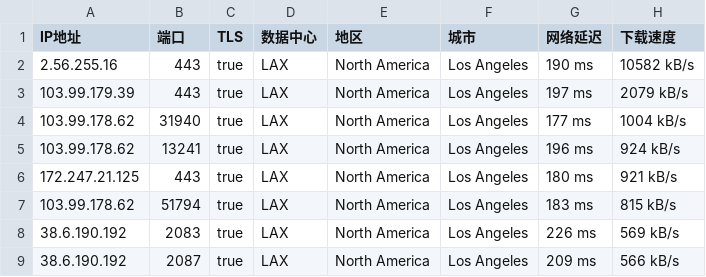
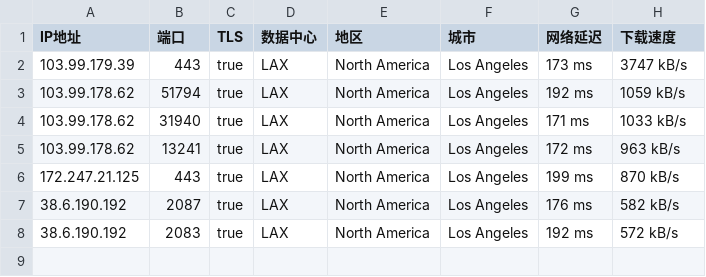
Before and after one commit to o2sky/yxip, a CSV file: ct/40065.csv, drawn as a sheet.

```diff
--- a/ct/40065.csv
+++ b/ct/40065.csv
@@ -1,9 +1,8 @@
 IP地址,端口,TLS,数据中心,地区,城市,网络延迟,下载速度
-2.56.255.16,443,true,LAX,North America,Los Angeles,190 ms,10582 kB/s
-103.99.179.39,443,true,LAX,North America,Los Angeles,197 ms,2079 kB/s
-103.99.178.62,31940,true,LAX,North America,Los Angeles,177 ms,1004 kB/s
-103.99.178.62,13241,true,LAX,North America,Los Angeles,196 ms,924 kB/s
-172.247.21.125,443,true,LAX,North America,Los Angeles,180 ms,921 kB/s
-103.99.178.62,51794,true,LAX,North America,Los Angeles,183 ms,815 kB/s
-38.6.190.192,2083,true,LAX,North America,Los Angeles,226 ms,569 kB/s
-38.6.190.192,2087,true,LAX,North America,Los Angeles,209 ms,566 kB/s
+103.99.179.39,443,true,LAX,North America,Los Angeles,173 ms,3747 kB/s
+103.99.178.62,51794,true,LAX,North America,Los Angeles,192 ms,1059 kB/s
+103.99.178.62,31940,true,LAX,North America,Los Angeles,171 ms,1033 kB/s
+103.99.178.62,13241,true,LAX,North America,Los Angeles,172 ms,963 kB/s
+172.247.21.125,443,true,LAX,North America,Los Angeles,199 ms,870 kB/s
+38.6.190.192,2087,true,LAX,North America,Los Angeles,176 ms,582 kB/s
+38.6.190.192,2083,true,LAX,North America,Los Angeles,192 ms,572 kB/s
```
Also changed, not shown: ct/16509.csv, ct/31898.csv.
